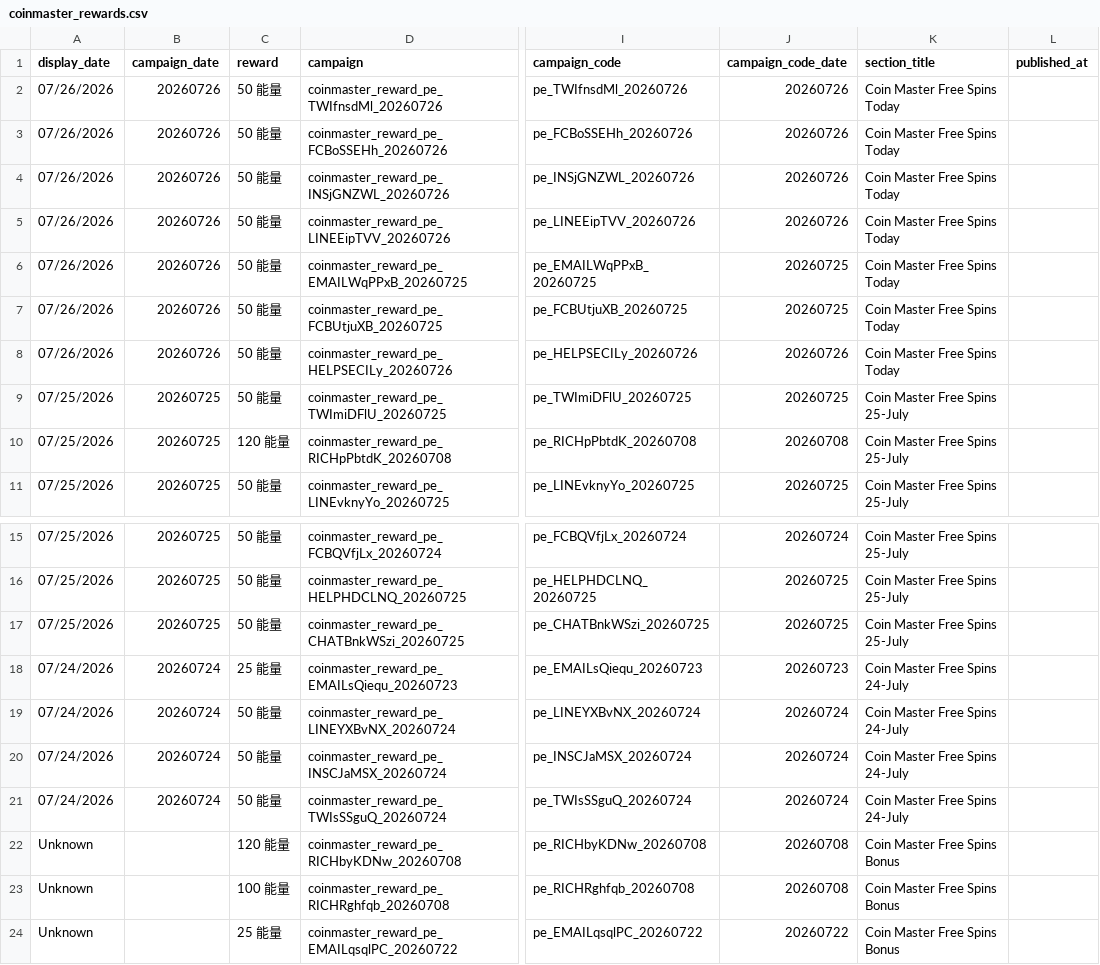
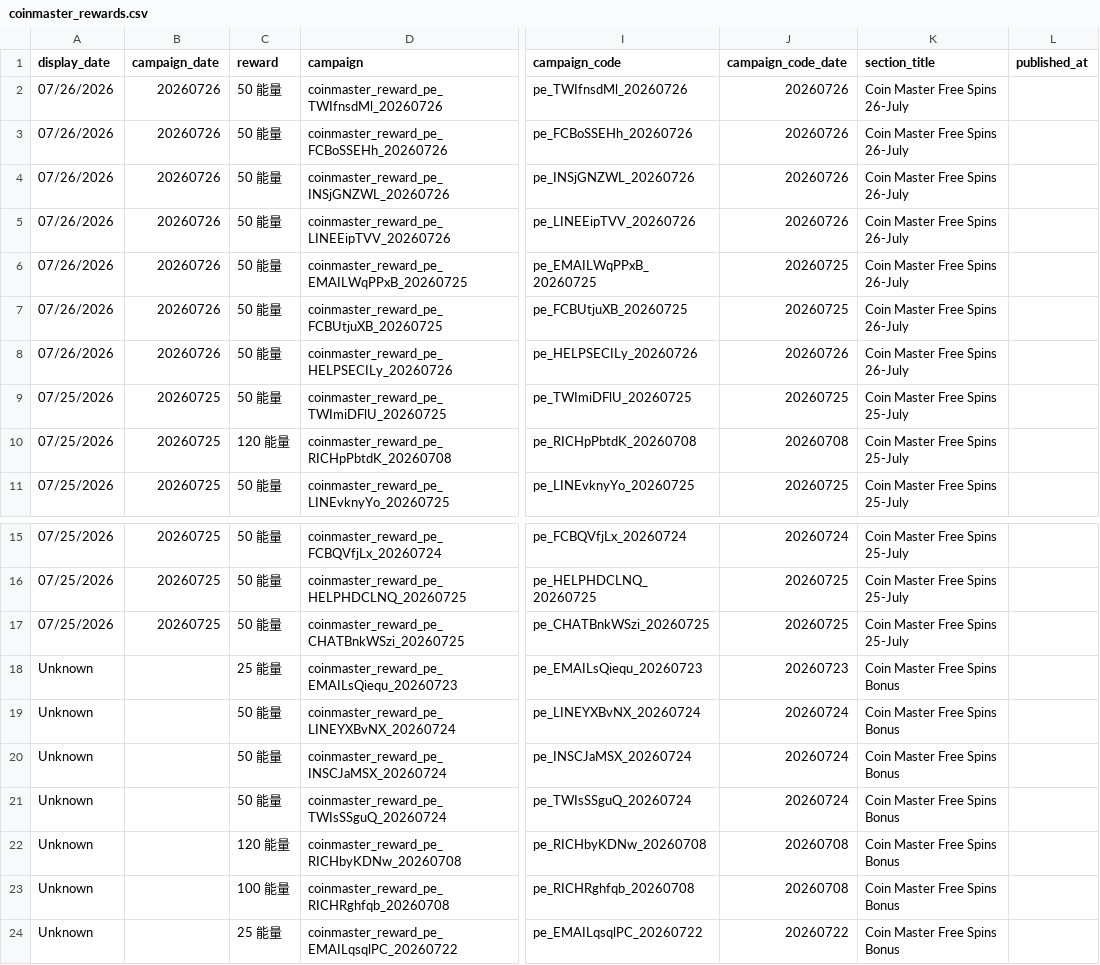
Before and after one commit to Der46/coin_fetch, a CSV file: output/coinmaster_rewards.csv, drawn as a sheet; only a part is shown, gaps mark what is left out; the diff names each change by its address in the sheet, - before the commit and + after, or states it on an @@ line.

```diff
--- a/output/coinmaster_rewards.csv
+++ b/output/coinmaster_rewards.csv
-K2:K8 (section_title): Coin Master Free Spins Today
+K2:K8 (section_title): Coin Master Free Spins 26-July
-A18:A21 (display_date): 07/24/2026
+A18:A21 (display_date): Unknown
-B18:B21 (campaign_date): 20260724
+B18:B21 (campaign_date): (empty)
-K18:K21 (section_title): Coin Master Free Spins 24-July
+K18:K21 (section_title): Coin Master Free Spins Bonus
```
Also changed, not shown: 2 other files.
